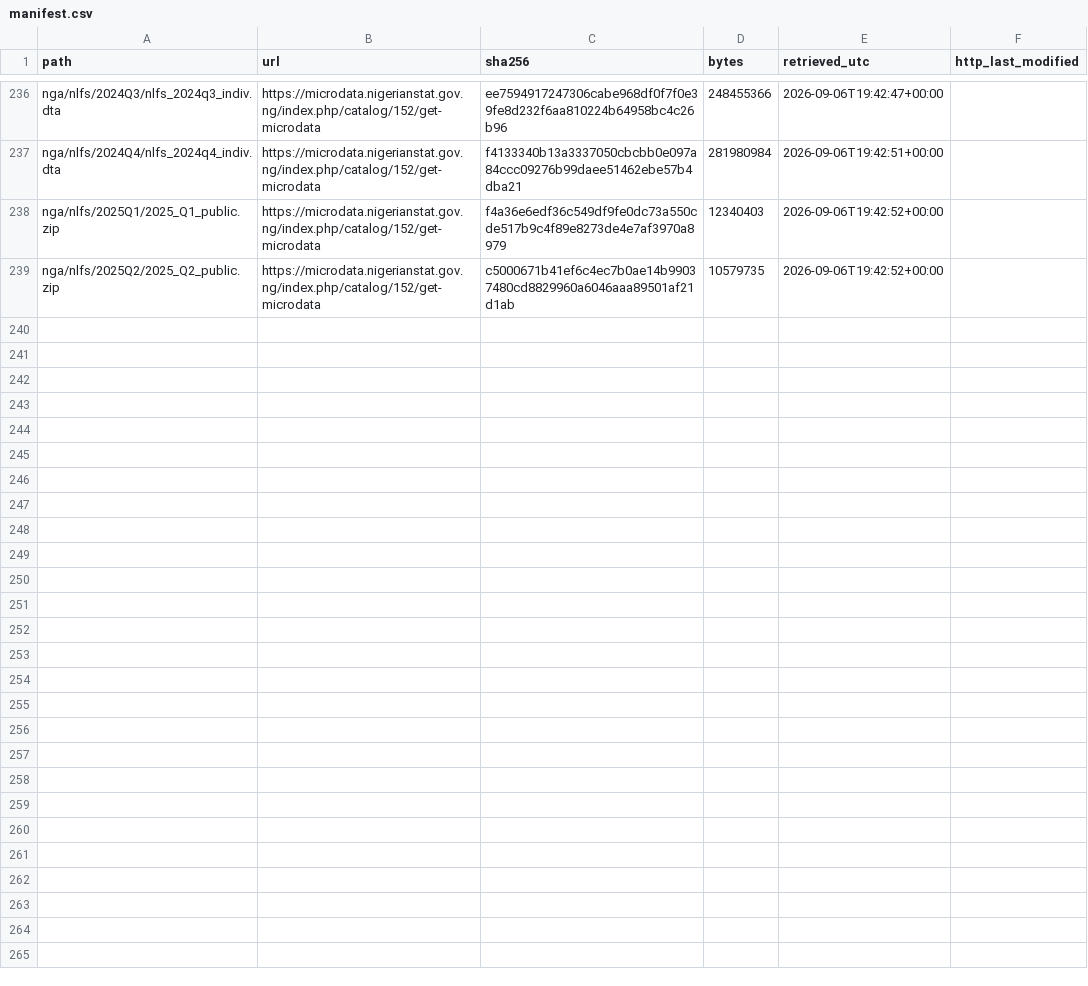
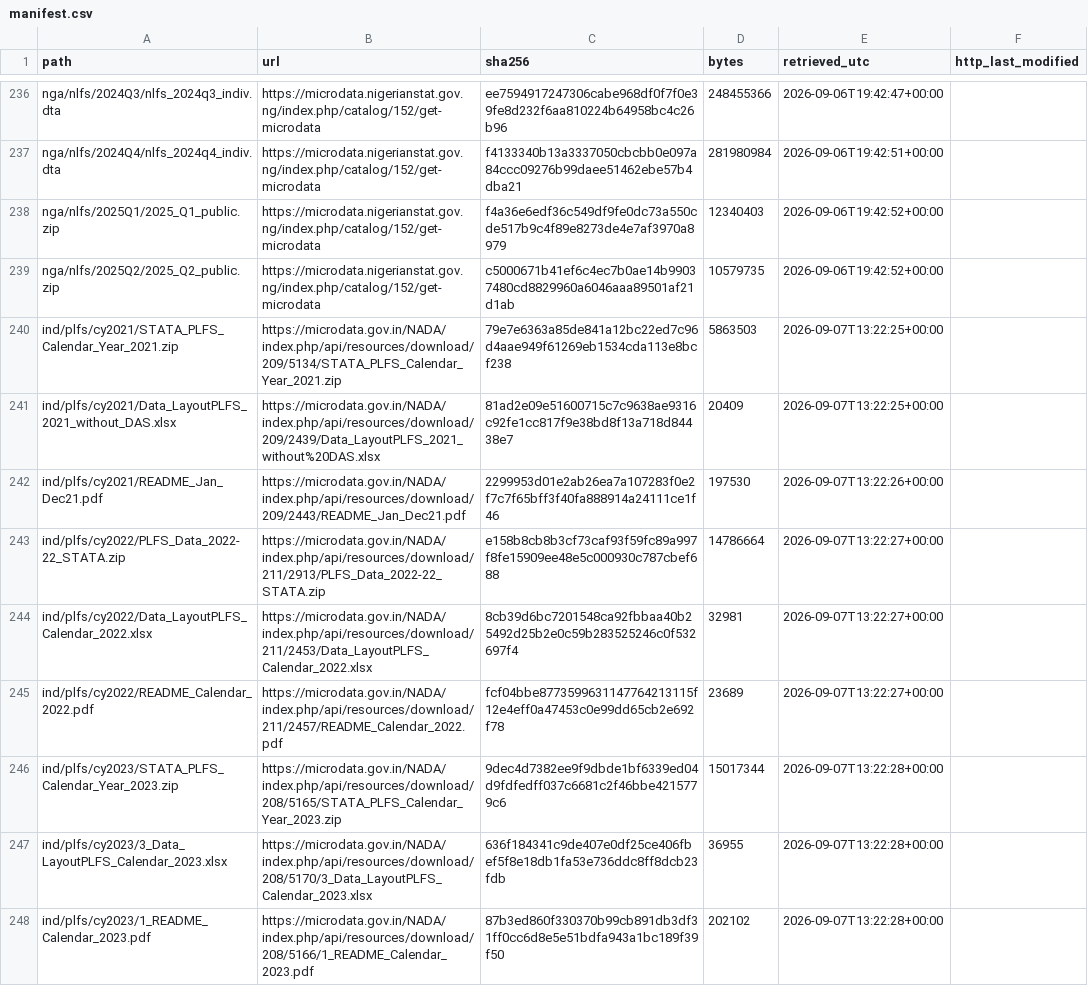
Before and after one commit to gdemombynes/ai-lfs-panel, a CSV file: data/raw/manifest.csv, drawn as a sheet; only a part is shown, gaps mark what is left out; the diff covers the shown part only.

```diff
--- a/data/raw/manifest.csv
+++ b/data/raw/manifest.csv
@@ -239 +239,10 @@ nga/nlfs/2025Q1/2025_Q1_public.zip,https://microdata.nigerianstat.gov.ng/index.p
 nga/nlfs/2025Q2/2025_Q2_public.zip,https://microdata.nigerianstat.gov.ng/index.php/catalog/152/get-microdata,c5000671b41ef6c4ec7b0ae14b99037480cd8829960a6046aaa89501af21d1ab,10579735,2026-09-06T19:42:52+00:00,
+ind/plfs/cy2021/STATA_PLFS_Calendar_Year_2021.zip,https://microdata.gov.in/NADA/index.php/api/resources/download/209/5134/STATA_PLFS_Calendar_Year_2021.zip,79e7e6363a85de841a12bc22ed7c96d4aae949f61269eb1534cda113e8bcf238,5863503,2026-09-07T13:22:25+00:00,
+ind/plfs/cy2021/Data_LayoutPLFS_2021_without_DAS.xlsx,https://microdata.gov.in/NADA/index.php/api/resources/download/209/2439/Data_LayoutPLFS_2021_without%20DAS.xlsx,81ad2e09e51600715c7c9638ae9316c92fe1cc817f9e38bd8f13a718d84438e7,20409,2026-09-07T13:22:25+00:00,
+ind/plfs/cy2021/README_Jan_Dec21.pdf,https://microdata.gov.in/NADA/index.php/api/resources/download/209/2443/README_Jan_Dec21.pdf,2299953d01e2ab26ea7a107283f0e2f7c7f65bff3f40fa888914a24111ce1f46,197530,2026-09-07T13:22:26+00:00,
+ind/plfs/cy2022/PLFS_Data_2022-22_STATA.zip,https://microdata.gov.in/NADA/index.php/api/resources/download/211/2913/PLFS_Data_2022-22_STATA.zip,e158b8cb8b3cf73caf93f59fc89a997f8fe15909ee48e5c000930c787cbef688,14786664,2026-09-07T13:22:27+00:00,
+ind/plfs/cy2022/Data_LayoutPLFS_Calendar_2022.xlsx,https://microdata.gov.in/NADA/index.php/api/resources/download/211/2453/Data_LayoutPLFS_Calendar_2022.xlsx,8cb39d6bc7201548ca92fbbaa40b25492d25b2e0c59b283525246c0f532697f4,32981,2026-09-07T13:22:27+00:00,
+ind/plfs/cy2022/README_Calendar_2022.pdf,https://microdata.gov.in/NADA/index.php/api/resources/download/211/2457/README_Calendar_2022.pdf,fcf04bbe8773599631147764213115f12e4eff0a47453c0e99dd65cb2e692f78,23689,2026-09-07T13:22:27+00:00,
+ind/plfs/cy2023/STATA_PLFS_Calendar_Year_2023.zip,https://microdata.gov.in/NADA/index.php/api/resources/download/208/5165/STATA_PLFS_Calendar_Year_2023.zip,9dec4d7382ee9f9dbde1bf6339ed04d9fdfedff037c6681c2f46bbe4215779c6,15017344,2026-09-07T13:22:28+00:00,
+ind/plfs/cy2023/3_Data_LayoutPLFS_Calendar_2023.xlsx,https://microdata.gov.in/NADA/index.php/api/resources/download/208/5170/3_Data_LayoutPLFS_Calendar_2023.xlsx,636f184341c9de407e0df25ce406fbef5f8e18db1fa53e736ddc8ff8dcb23fdb,36955,2026-09-07T13:22:28+00:00,
+ind/plfs/cy2023/1_README_Calendar_2023.pdf,https://microdata.gov.in/NADA/index.php/api/resources/download/208/5166/1_README_Calendar_2023.pdf,87b3ed860f330370b99cb891db3df31ff0cc6d8e5e51bdfa943a1bc189f39f50,202102,2026-09-07T13:22:28+00:00,
```
Also changed, not shown: 9 added rows elsewhere in this file, 21 other files.
